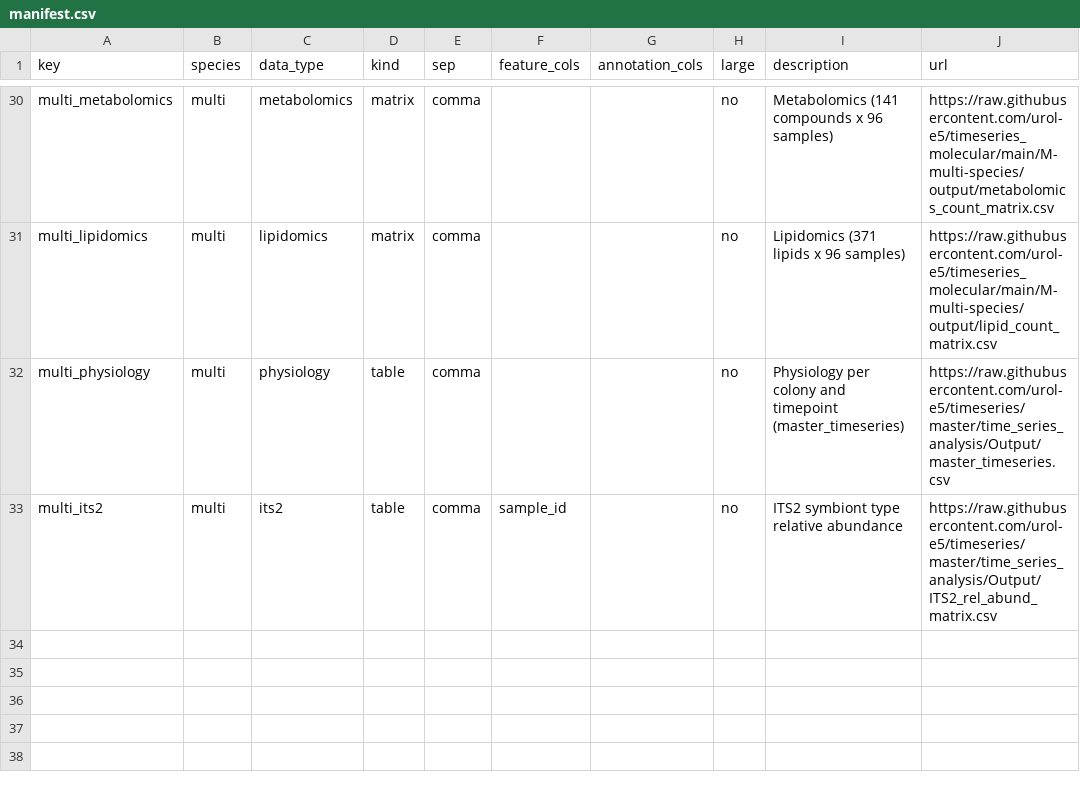
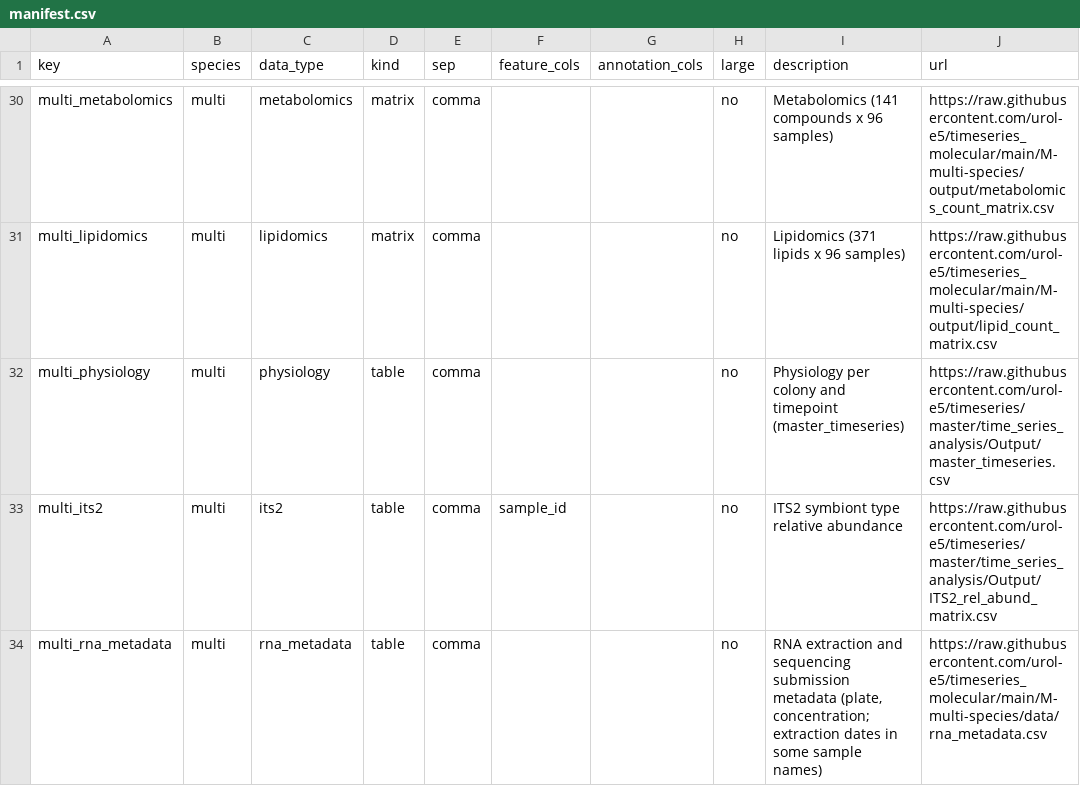
Before and after one commit to sr320/workflow-stdm, a CSV file: data/manifest.csv, drawn as a sheet; only a part is shown, gaps mark what is left out.

```diff
--- a/data/manifest.csv
+++ b/data/manifest.csv
@@ -33 +33,2 @@ multi_physiology,multi,physiology,table,comma,,,no,Physiology per colony and tim
 multi_its2,multi,its2,table,comma,sample_id,,no,ITS2 symbiont type relative abundance,https://raw.githubusercontent.com/urol-e5/timeseries/master/time_series_analysis/Output/ITS2_rel_abund_matrix.csv
+multi_rna_metadata,multi,rna_metadata,table,comma,,,no,"RNA extraction and sequencing submission metadata (plate, concentration; extraction dates in some sample names)",https://raw.githubusercontent.com/urol-e5/timeseries_molecular/main/M-multi-species/data/rna_metadata.csv
```
Also changed, not shown: data/checksums.csv, data/samples.csv, 6 other files.
